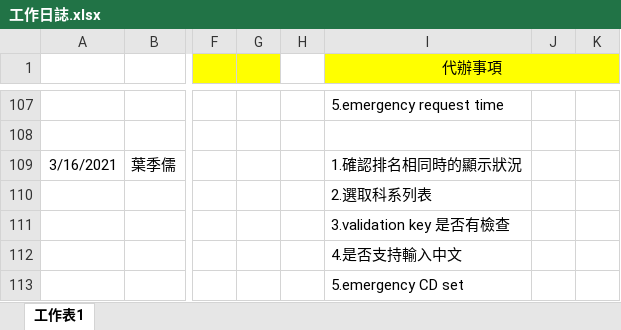
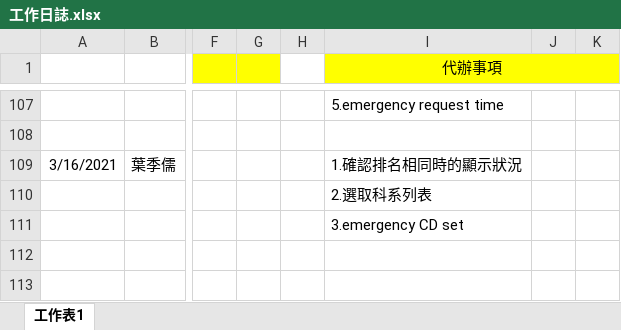
Before and after one commit to pei-ci/Project_2021_spring, an Excel workbook: 工作日誌.xlsx, sheet 工作表1, drawn as a sheet; only a part is shown, gaps mark what is left out; values as stored, in another font and other column widths than the file's, no borders; rows hold the shown columns only; the diff names each change by its address in the sheet, - before the commit and + after, or states it on an @@ line.

```diff
--- a/工作日誌.xlsx (sheet 工作表1)
+++ b/工作日誌.xlsx (sheet 工作表1)
-I111 (代辦事項): 3.validation key 是否有檢查
+I111 (代辦事項): 3.emergency CD set
-row 112:  |  |  |  |  | 4.是否支持輸入中文
-row 113:  |  |  |  |  | 5.emergency CD set
```
Also changed, not shown: 3 other files.
